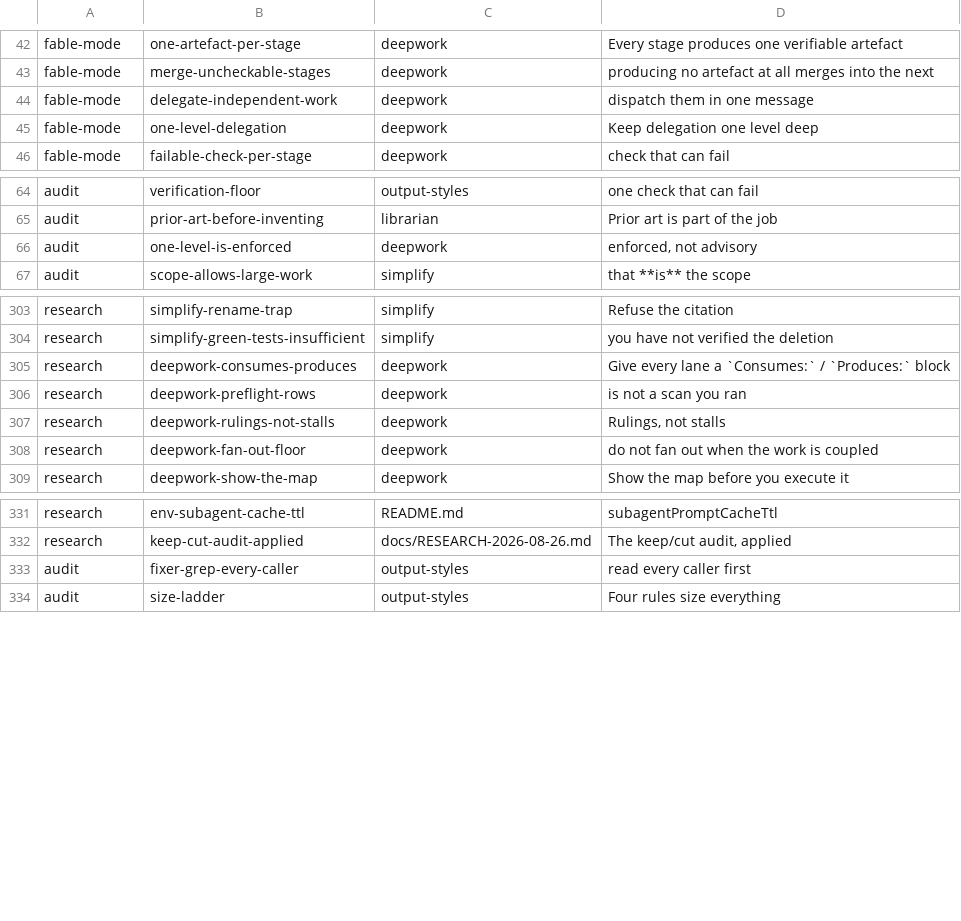
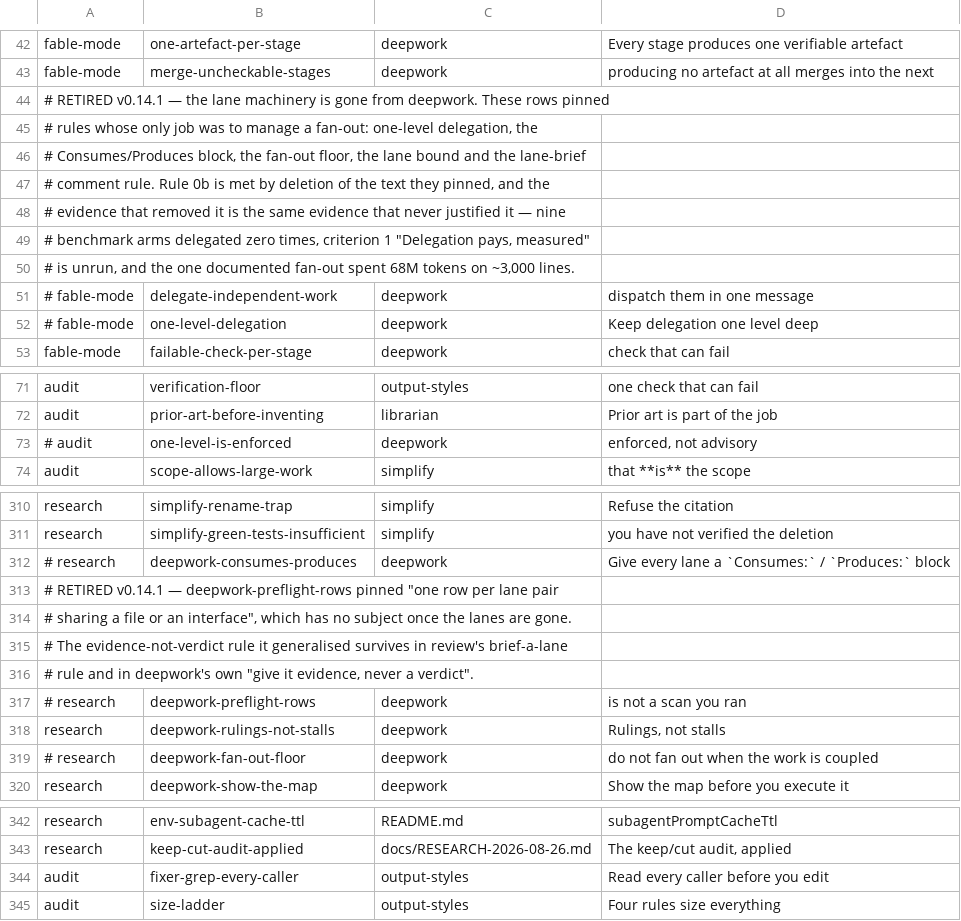
Before and after one commit to mdrubelamin2/omc-slim, a TSV file: COVERAGE.tsv, drawn as a sheet; only a part is shown, gaps mark what is left out; the diff covers the shown part only.

```diff
--- a/COVERAGE.tsv
+++ b/COVERAGE.tsv
@@ -43,4 +43,11 @@ fable-mode	one-artefact-per-stage	deepwork	Every stage produces one verifiable a
 fable-mode	merge-uncheckable-stages	deepwork	producing no artefact at all merges into the next
-fable-mode	delegate-independent-work	deepwork	dispatch them in one message
-fable-mode	one-level-delegation	deepwork	Keep delegation one level deep
+# RETIRED v0.14.1 — the lane machinery is gone from deepwork. These rows pinned
+# rules whose only job was to manage a fan-out: one-level delegation, the
+# Consumes/Produces block, the fan-out floor, the lane bound and the lane-brief
+# comment rule. Rule 0b is met by deletion of the text they pinned, and the
+# evidence that removed it is the same evidence that never justified it — nine
+# benchmark arms delegated zero times, criterion 1 "Delegation pays, measured"
+# is unrun, and the one documented fan-out spent 68M tokens on ~3,000 lines.
+# fable-mode	delegate-independent-work	deepwork	dispatch them in one message
+# fable-mode	one-level-delegation	deepwork	Keep delegation one level deep
 fable-mode	failable-check-per-stage	deepwork	check that can fail
@@ -65,3 +72,3 @@ audit	verification-floor	output-styles	one check that can fail
 audit	prior-art-before-inventing	librarian	Prior art is part of the job
-audit	one-level-is-enforced	deepwork	enforced, not advisory
+# audit	one-level-is-enforced	deepwork	enforced, not advisory
 audit	scope-allows-large-work	simplify	that **is** the scope
@@ -304,6 +311,10 @@ research	simplify-rename-trap	simplify	Refuse the citation
 research	simplify-green-tests-insufficient	simplify	you have not verified the deletion
-research	deepwork-consumes-produces	deepwork	Give every lane a `Consumes:` / `Produces:` block
-research	deepwork-preflight-rows	deepwork	is not a scan you ran
+# research	deepwork-consumes-produces	deepwork	Give every lane a `Consumes:` / `Produces:` block
+# RETIRED v0.14.1 — deepwork-preflight-rows pinned "one row per lane pair
+# sharing a file or an interface", which has no subject once the lanes are gone.
+# The evidence-not-verdict rule it generalised survives in review's brief-a-lane
+# rule and in deepwork's own "give it evidence, never a verdict".
+# research	deepwork-preflight-rows	deepwork	is not a scan you ran
 research	deepwork-rulings-not-stalls	deepwork	Rulings, not stalls
-research	deepwork-fan-out-floor	deepwork	do not fan out when the work is coupled
+# research	deepwork-fan-out-floor	deepwork	do not fan out when the work is coupled
 research	deepwork-show-the-map	deepwork	Show the map before you execute it
@@ -332,3 +343,3 @@ research	env-subagent-cache-ttl	README.md	subagentPromptCacheTtl
 research	keep-cut-audit-applied	docs/RESEARCH-2026-08-26.md	The keep/cut audit, applied
-audit	fixer-grep-every-caller	output-styles	read every caller first
+audit	fixer-grep-every-caller	output-styles	Read every caller before you edit
 audit	size-ladder	output-styles	Four rules size everything
```
Also changed, not shown: 2 edited cells elsewhere in this file, REINFORCEMENT.tsv, 13 other files.
